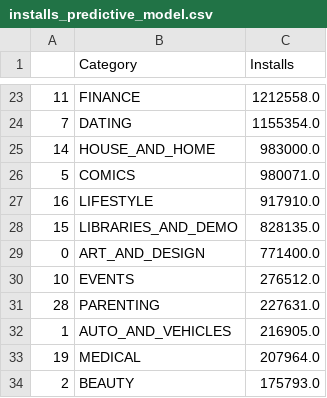
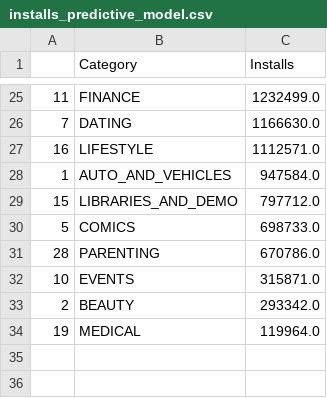
Before and after one commit to eunsongsong/mobile_app_rating_installs_predictive_model, a CSV file: installs_predictive_model.csv, drawn as a sheet; only a part is shown, gaps mark what is left out; the diff covers the shown part only.

```diff
--- a/installs_predictive_model.csv
+++ b/installs_predictive_model.csv
@@ -23,12 +25,10 @@
-11,FINANCE,1212558.0
-7,DATING,1155354.0
-14,HOUSE_AND_HOME,983000.0
-5,COMICS,980071.0
-16,LIFESTYLE,917910.0
-15,LIBRARIES_AND_DEMO,828135.0
-0,ART_AND_DESIGN,771400.0
-10,EVENTS,276512.0
-28,PARENTING,227631.0
-1,AUTO_AND_VEHICLES,216905.0
-19,MEDICAL,207964.0
-2,BEAUTY,175793.0
+11,FINANCE,1232499.0
+7,DATING,1166630.0
+16,LIFESTYLE,1112571.0
+1,AUTO_AND_VEHICLES,947584.0
+15,LIBRARIES_AND_DEMO,797712.0
+5,COMICS,698733.0
+28,PARENTING,670786.0
+10,EVENTS,315871.0
+2,BEAUTY,293342.0
+19,MEDICAL,119964.0
```
Also changed, not shown: 14 added rows, 12 removed rows and 9 edited cells elsewhere in this file, final_predictive_model.csv, test_installs.csv, 18 other files.
